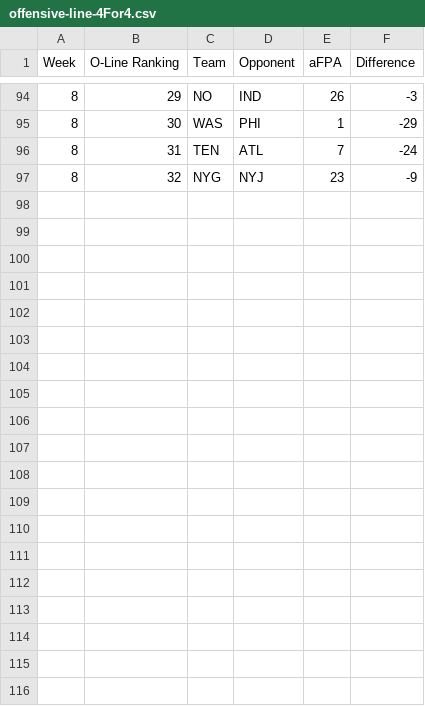
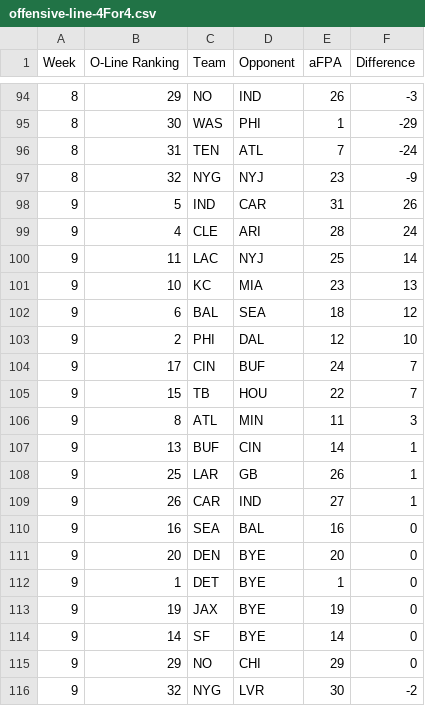
Before and after one commit to kbw612/Fantasy, a CSV file: NFL/2023/offensive-line-4For4.csv, drawn as a sheet; only a part is shown, gaps mark what is left out; the diff covers the shown part only.

```diff
--- a/NFL/2023/offensive-line-4For4.csv
+++ b/NFL/2023/offensive-line-4For4.csv
@@ -97 +97,20 @@ Week,O-Line Ranking,Team,Opponent,aFPA,Difference
 8,32,NYG,NYJ,23,-9
+9,5,IND,CAR,31,26
+9,4,CLE,ARI,28,24
+9,11,LAC,NYJ,25,14
+9,10,KC,MIA,23,13
+9,6,BAL,SEA,18,12
+9,2,PHI,DAL,12,10
+9,17,CIN,BUF,24,7
+9,15,TB,HOU,22,7
+9,8,ATL,MIN,11,3
+9,13,BUF,CIN,14,1
+9,25,LAR,GB,26,1
+9,26,CAR,IND,27,1
+9,16,SEA,BAL,16,0
+9,20,DEN,BYE,20,0
+9,1,DET,BYE,1,0
+9,19,JAX,BYE,19,0
+9,14,SF,BYE,14,0
+9,29,NO,CHI,29,0
+9,32,NYG,LVR,30,-2
```
Also changed, not shown: 13 added rows elsewhere in this file, NFL/2023/Game-Recaps.csv, NFL/2023/offensive-line-PlayerProfiler.csv.
